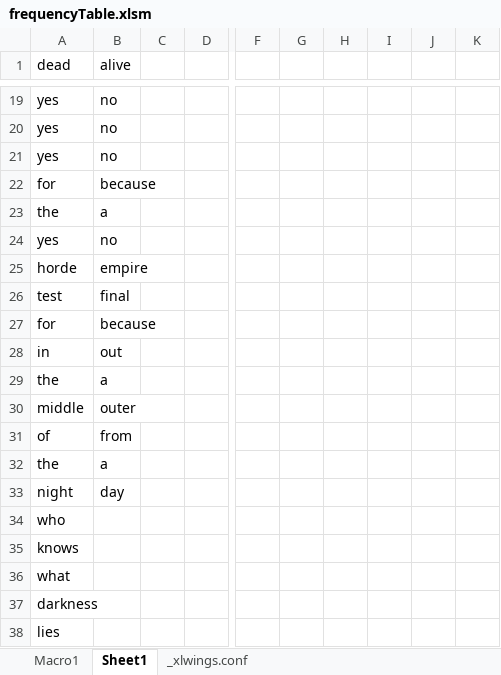
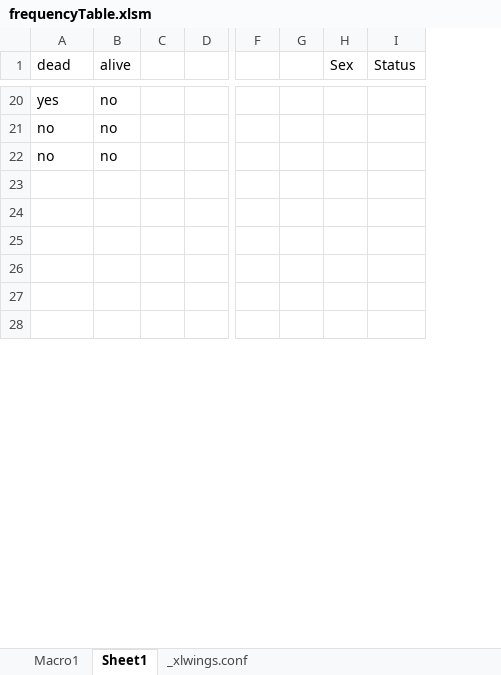
Before and after one commit to DavidKlix/Software, an Excel workbook: FrequencyTableProofOfWork/frequencyTable.xlsm, sheet Sheet1, drawn as a sheet; only a part is shown, gaps mark what is left out; values as stored, in another font and other column widths than the file's, no borders; removed rows and columns are numbered as before the commit, all else as after; rows hold the shown columns only; the diff covers the shown part only; the diff names each change by its address in the sheet, - before the commit and + after, or states it on an @@ line.

```diff
--- a/FrequencyTableProofOfWork/frequencyTable.xlsm (sheet Sheet1)
+++ b/FrequencyTableProofOfWork/frequencyTable.xlsm (sheet Sheet1)
-column C, empty
+column C, empty
-column G, empty
-column H, empty
-column I, empty
-column J, empty
-column K, empty
+column G, empty
+column H (Sex), empty
+column I (Status), empty
-A21:A22 (dead): yes
+A21:A22 (dead): no
-row 23: for | because
+row 23: (empty)
-row 24: the | a
+row 24: (empty)
-row 25: yes | no
+row 25: (empty)
-row 26: horde | empire
+row 26: (empty)
-row 27: test | final
+row 27: (empty)
-row 28: for | because
+row 28: (empty)
-row 28: in | out
-row 29: the | a
-row 30: middle | outer
-row 31: of | from
-row 32: the | a
-row 33: night | day
-row 34: who
-row 35: knows
-row 36: what
-row 37: darkness
-row 38: lies
```
Also changed, not shown: 12 added rows, 34 removed rows and 9 edited cells elsewhere in this sheet, formulas that keep their value, 1 other file.
